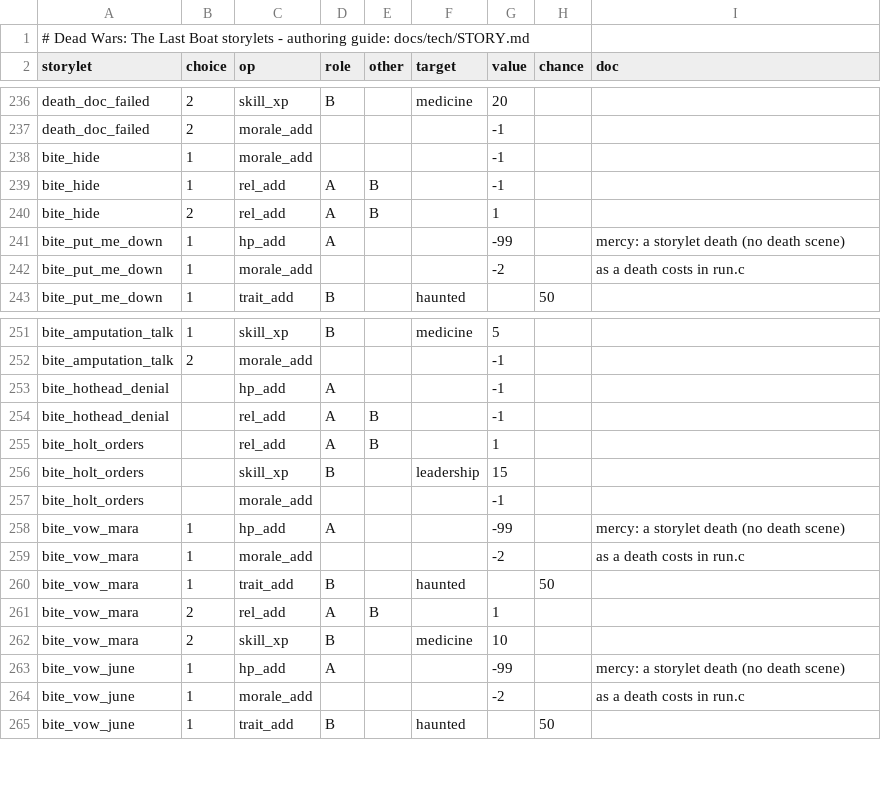
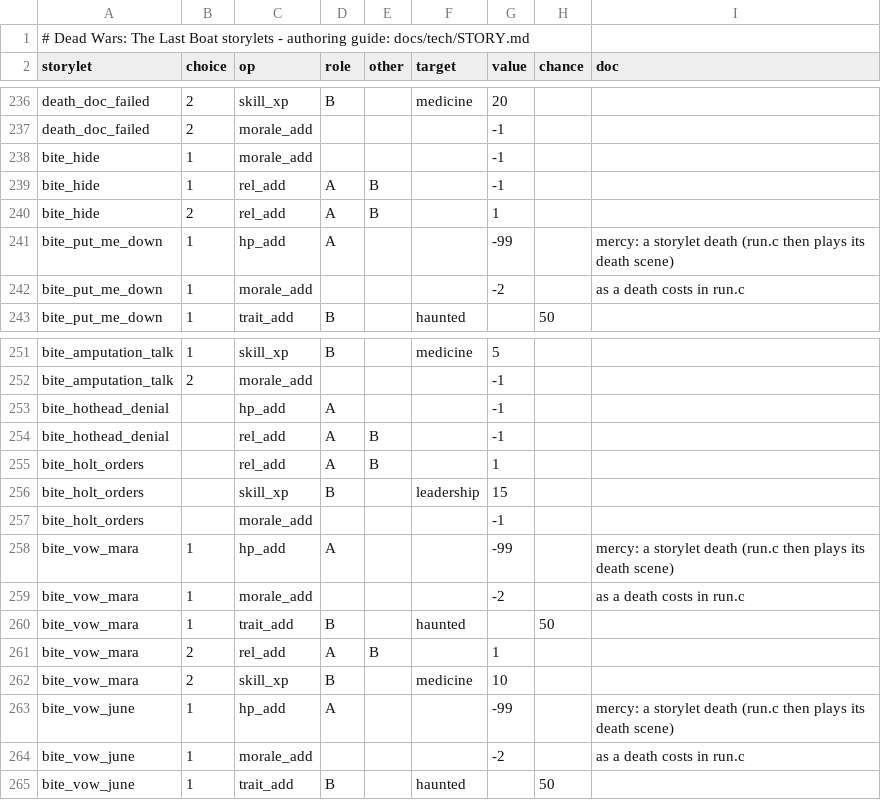
Before and after one commit to creatorconsume/aw2bhr, a TSV file: deadwars/data/story/effect.tsv, drawn as a sheet; only a part is shown, gaps mark what is left out.

```diff
--- a/deadwars/data/story/effect.tsv
+++ b/deadwars/data/story/effect.tsv
@@ -240,3 +240,3 @@ bite_hide	1	rel_add	A	B		-1
 bite_hide	2	rel_add	A	B		1
-bite_put_me_down	1	hp_add	A			-99		mercy: a storylet death (no death scene)
+bite_put_me_down	1	hp_add	A			-99		mercy: a storylet death (run.c then plays its death scene)
 bite_put_me_down	1	morale_add				-2		as a death costs in run.c
@@ -257,3 +257,3 @@ bite_holt_orders		skill_xp	B		leadership	15
 bite_holt_orders		morale_add				-1
-bite_vow_mara	1	hp_add	A			-99		mercy: a storylet death (no death scene)
+bite_vow_mara	1	hp_add	A			-99		mercy: a storylet death (run.c then plays its death scene)
 bite_vow_mara	1	morale_add				-2		as a death costs in run.c
@@ -262,3 +262,3 @@ bite_vow_mara	2	rel_add	A	B		1
 bite_vow_mara	2	skill_xp	B		medicine	10
-bite_vow_june	1	hp_add	A			-99		mercy: a storylet death (no death scene)
+bite_vow_june	1	hp_add	A			-99		mercy: a storylet death (run.c then plays its death scene)
 bite_vow_june	1	morale_add				-2		as a death costs in run.c
```
Also changed, not shown: deadwars/data/story/cond.tsv, deadwars/data/story/storylet.tsv, 32 other files.
